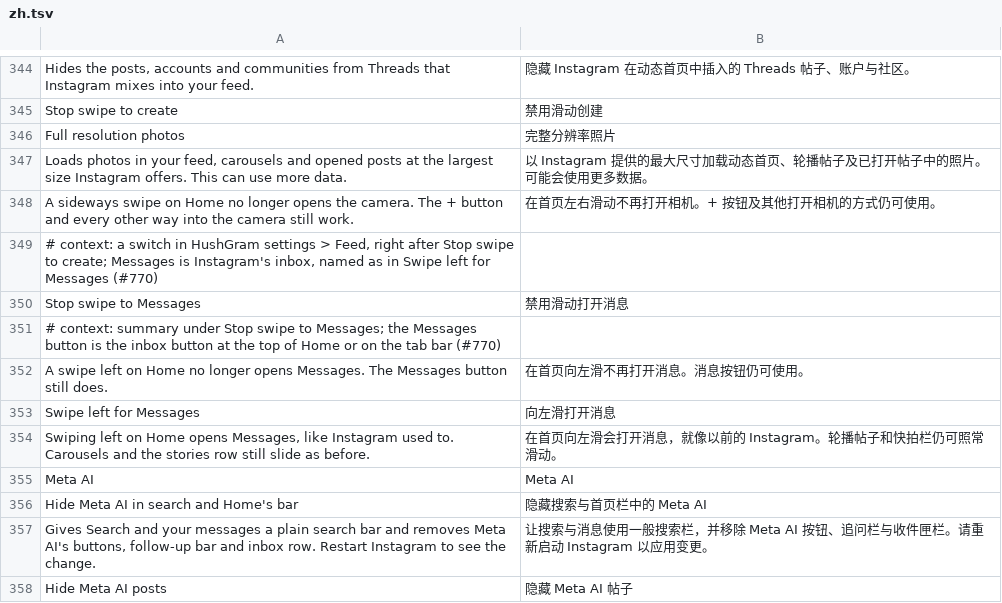
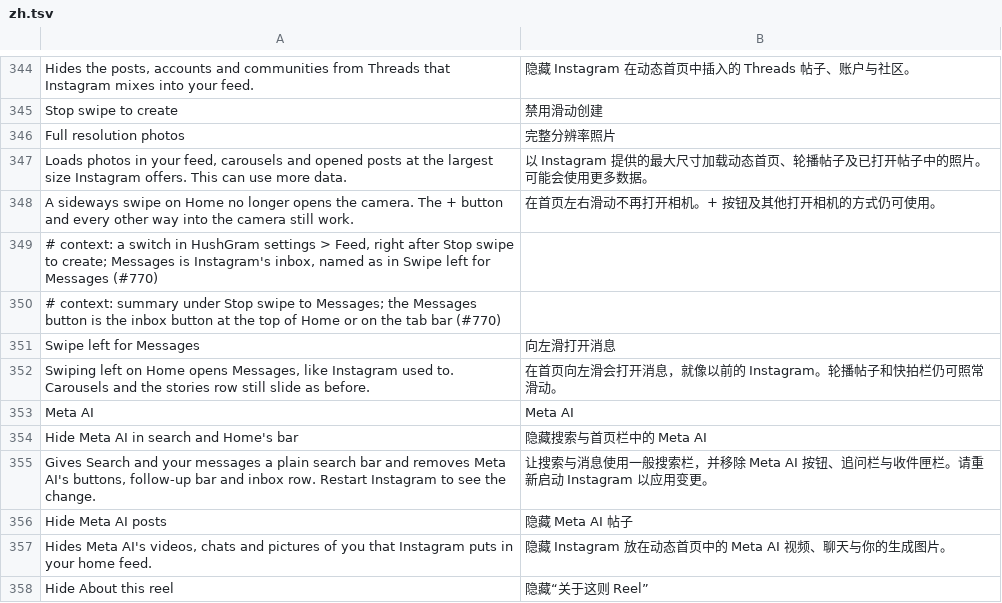
Before and after one commit to hisham099/HushGram, a TSV file: extensions/shared/library/src/main/l10n/zh.tsv, drawn as a sheet; only a part is shown, gaps mark what is left out; the shorter side is filled out with more unchanged rows.

Commit message:
fix(l10n): remove unreachable swipe-to-messages entries

```diff
--- a/extensions/shared/library/src/main/l10n/zh.tsv
+++ b/extensions/shared/library/src/main/l10n/zh.tsv
@@ -349,5 +349,3 @@ A sideways swipe on Home no longer opens the camera. The + button and every othe
 # context: a switch in HushGram settings > Feed, right after Stop swipe to create; Messages is Instagram's inbox, named as in Swipe left for Messages (#770)
-Stop swipe to Messages	禁用滑动打开消息
 # context: summary under Stop swipe to Messages; the Messages button is the inbox button at the top of Home or on the tab bar (#770)
-A swipe left on Home no longer opens Messages. The Messages button still does.	在首页向左滑不再打开消息。消息按钮仍可使用。
 Swipe left for Messages	向左滑打开消息
```
